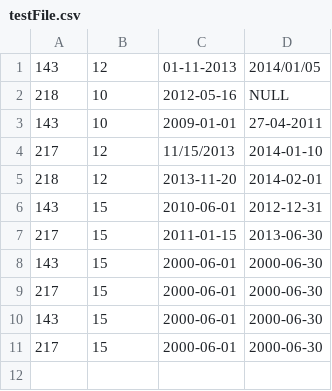
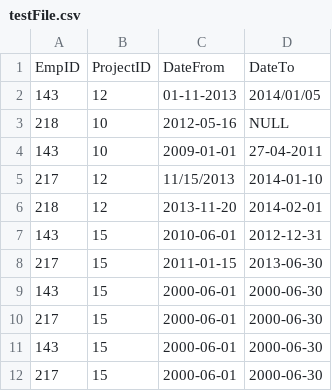
Before and after one commit to nd33/Nestor-Dinolov-employees, a CSV file: EmployeesBackend/testFile.csv, drawn as a sheet.

```diff
--- a/EmployeesBackend/testFile.csv
+++ b/EmployeesBackend/testFile.csv
@@ -1 +1,2 @@
+EmpID,ProjectID,DateFrom,DateTo
 143,12,01-11-2013,2014/01/05
```
Also changed, not shown: 1 other file.
